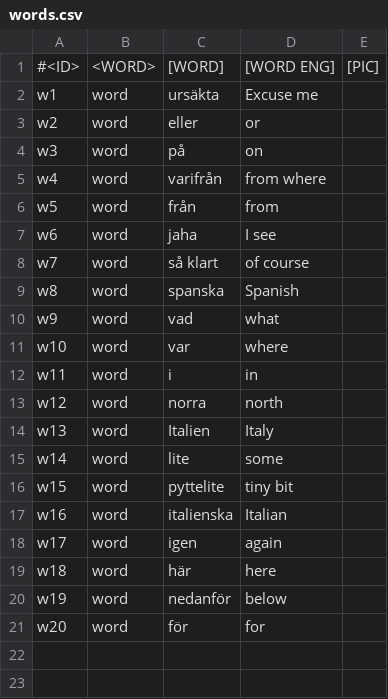
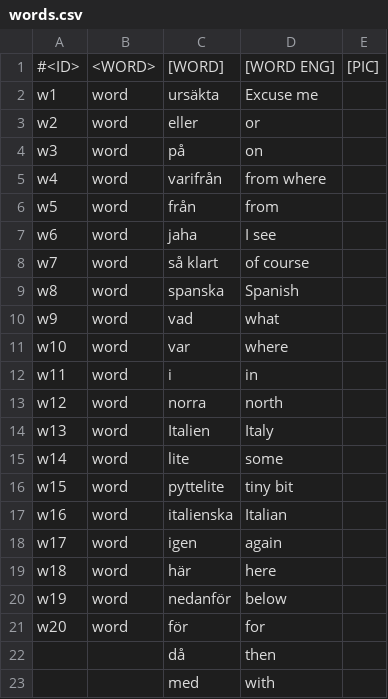
Before and after one commit to jefferickson/svenska, a CSV file: word_lists/words.csv, drawn as a sheet; the diff names each change by its address in the sheet, - before the commit and + after, or states it on an @@ line.

```diff
--- a/word_lists/words.csv
+++ b/word_lists/words.csv
+row 22:  |  | då | then
+row 23:  |  | med | with
```
Also changed, not shown: word_lists/nouns.csv, word_lists/verbs.csv, 2 other files.
